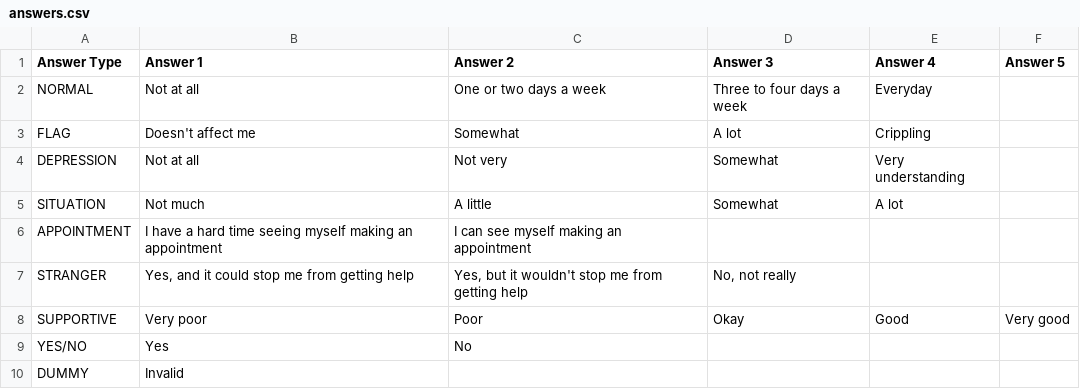
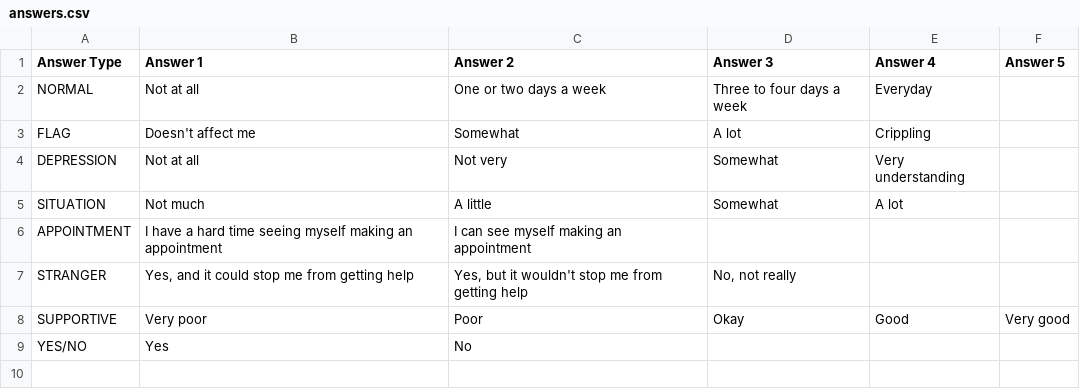
Before and after one commit to Fire3galaxy/SilverLining, a CSV file: app/src/main/assets/answers.csv, drawn as a sheet.

Commit message:
loaded answer array in questionData. Created corresponding unit test.

```diff
--- a/app/src/main/assets/answers.csv
+++ b/app/src/main/assets/answers.csv
@@ -9,2 +9 @@ SUPPORTIVE,Very poor,Poor,Okay,Good,Very good
 YES/NO,Yes,No,,,
-DUMMY,Invalid,,,,
```
Also changed, not shown: 5 other files.
